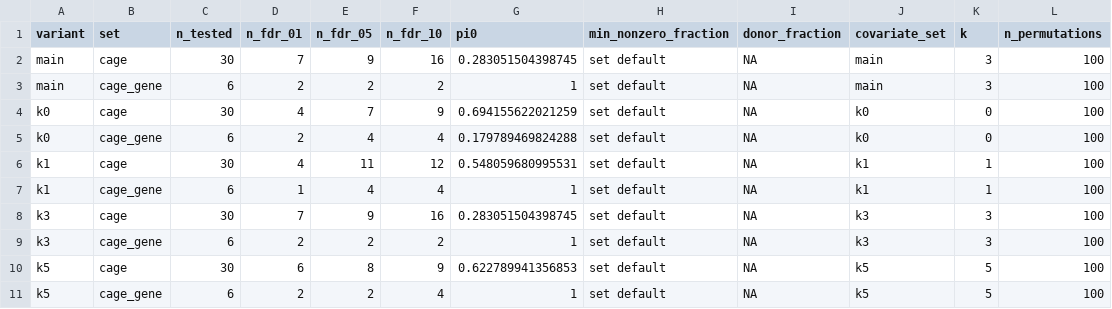
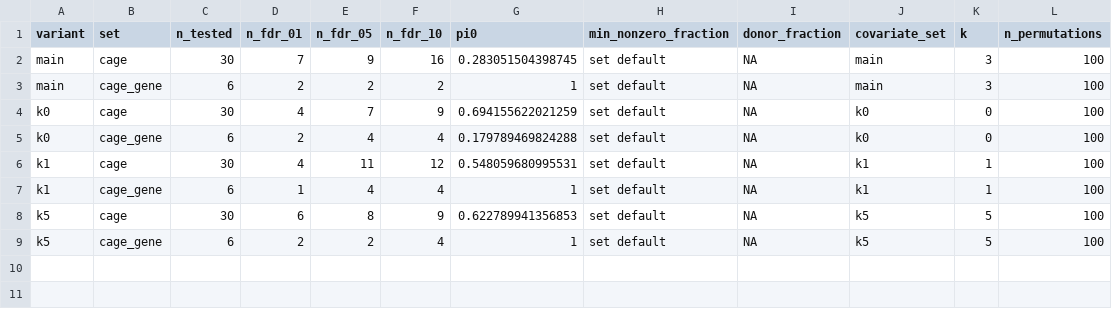
Before and after one commit to lyrasheu21/qtl-pipeline, a TSV file: qtlpost/inst/extdata/cage_sensitivity_summary.tsv, drawn as a sheet.

```diff
--- a/qtlpost/inst/extdata/cage_sensitivity_summary.tsv
+++ b/qtlpost/inst/extdata/cage_sensitivity_summary.tsv
@@ -7,4 +7,2 @@ k1	cage	30	4	11	12	0.548059680995531	set default	NA	k1	1	100
 k1	cage_gene	6	1	4	4	1	set default	NA	k1	1	100
-k3	cage	30	7	9	16	0.283051504398745	set default	NA	k3	3	100
-k3	cage_gene	6	2	2	2	1	set default	NA	k3	3	100
 k5	cage	30	6	8	9	0.622789941356853	set default	NA	k5	5	100
```
Also changed, not shown: 28 other files.
